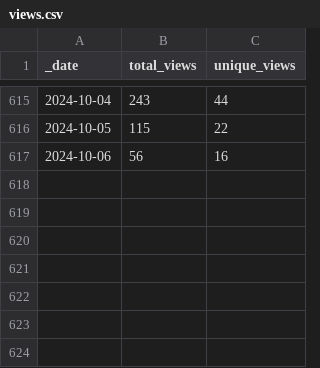
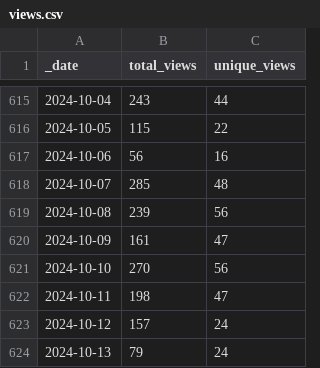
Before and after one commit to debevv/nanoMODBUS, a CSV file: traffic/views.csv, drawn as a sheet; only a part is shown, gaps mark what is left out.

Commit message:
GitHub traffic

```diff
--- a/traffic/views.csv
+++ b/traffic/views.csv
@@ -617 +617,8 @@ _date,total_views,unique_views
 2024-10-06,56,16
+2024-10-07,285,48
+2024-10-08,239,56
+2024-10-09,161,47
+2024-10-10,270,56
+2024-10-11,198,47
+2024-10-12,157,24
+2024-10-13,79,24
```
Also changed, not shown: traffic/clones.csv, 1 other file.
